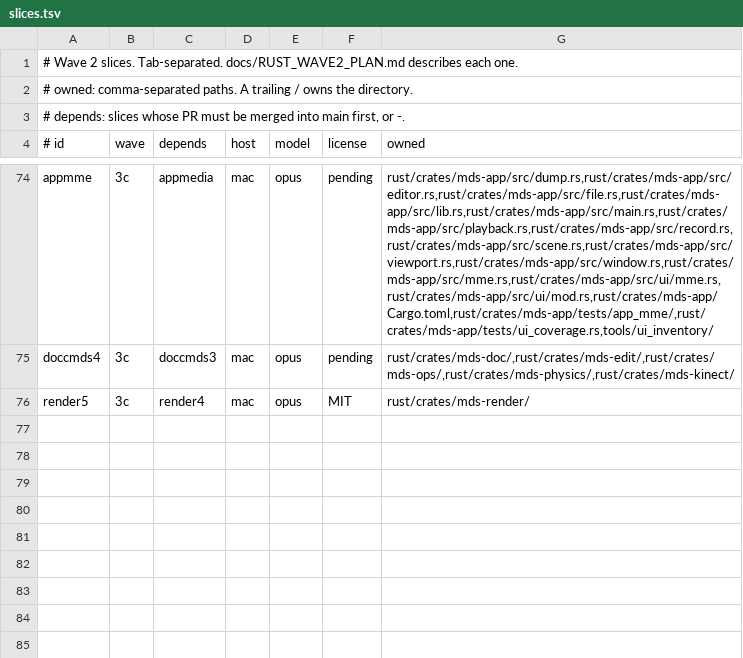
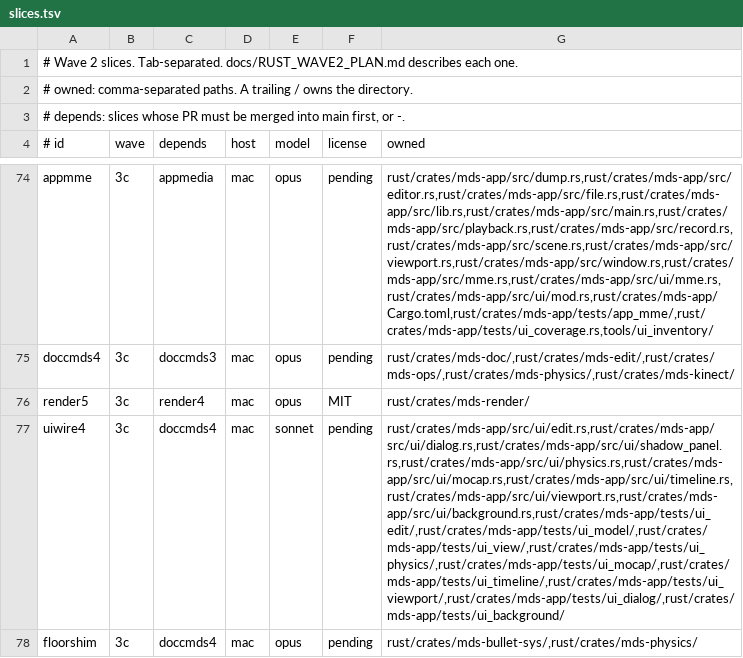
Before and after one commit to geekjapan/MikuDanceStudio-J, a TSV file: tools/orchestrate/slices.tsv, drawn as a sheet; only a part is shown, gaps mark what is left out; the diff names each change by its address in the sheet, - before the commit and + after, or states it on an @@ line.

Commit message:
Add the uiwire4 and floorshim slice rows

```diff
--- a/tools/orchestrate/slices.tsv
+++ b/tools/orchestrate/slices.tsv
+row 77: uiwire4 | 3c | doccmds4 | mac | sonnet | pending | rust/crates/mds-app/src/ui/edit.rs,rust/crates/mds-app/src/ui/dialog.rs,rust/crates/mds-app/src/ui/shadow_panel.rs,rust/crates/mds-app/src/ui/physics.rs,rust/crates/mds-app/src/ui/mocap.rs,rust/crates/mds-app/src/ui/timeline.rs,rust/crates/mds-app/src/ui/viewport.rs,rust/crates/mds-app/src/ui/background.rs,rust/crates/mds-app/tests/ui_edit/,rust/crates/mds-app/tests/ui_model/,rust/crates/mds-app/tests/ui_view/,rust/crates/mds-app/tests/ui_physics/,rust/crates/mds-app/tests/ui_mocap/,rust/crates/mds-app/tests/ui_timeline/,rust/crates/mds-app/tests/ui_viewport/,rust/crates/mds-app/tests/ui_dialog/,rust/crates/mds-app/tests/ui_background/
+row 78: floorshim | 3c | doccmds4 | mac | opus | pending | rust/crates/mds-bullet-sys/,rust/crates/mds-physics/
```
